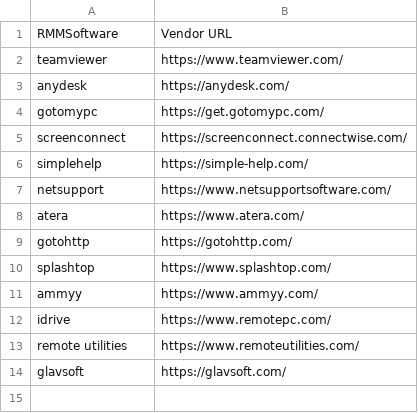
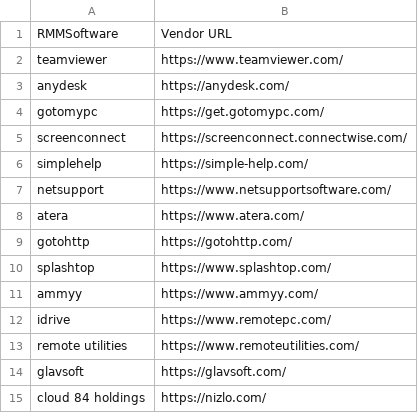
Before and after one commit to cyb3rmik3/Hunting-Lists, a CSV file: rmm-software.csv, drawn as a sheet.

Commit message:
Add Nizlo to the RMM hunting list

```diff
--- a/rmm-software.csv
+++ b/rmm-software.csv
@@ -14 +14,2 @@ remote utilities,https://www.remoteutilities.com/
 glavsoft,https://glavsoft.com/
+cloud 84 holdings,https://nizlo.com/
```
Also changed, not shown: 1 other file.
